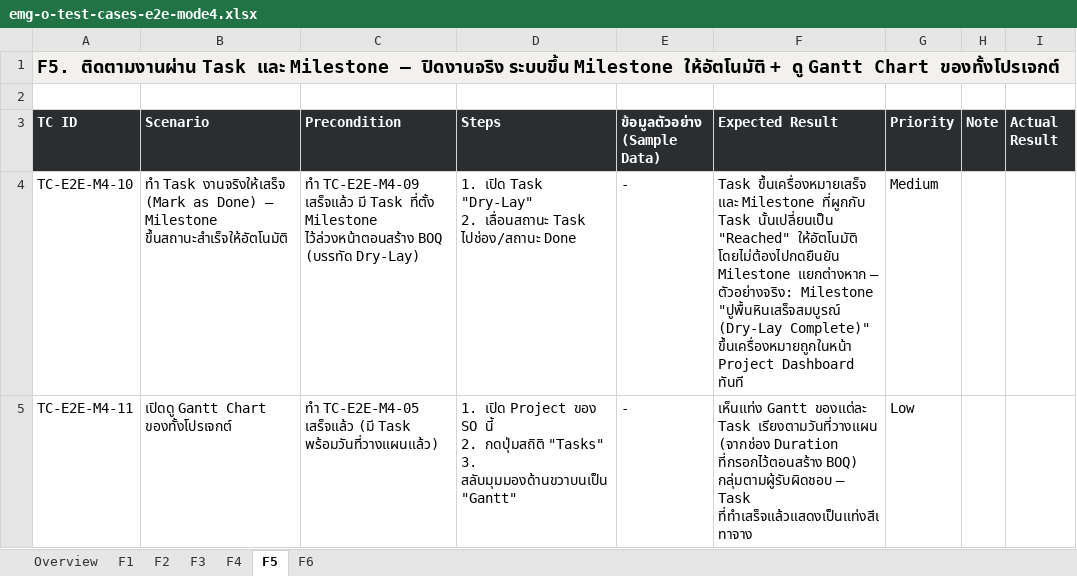
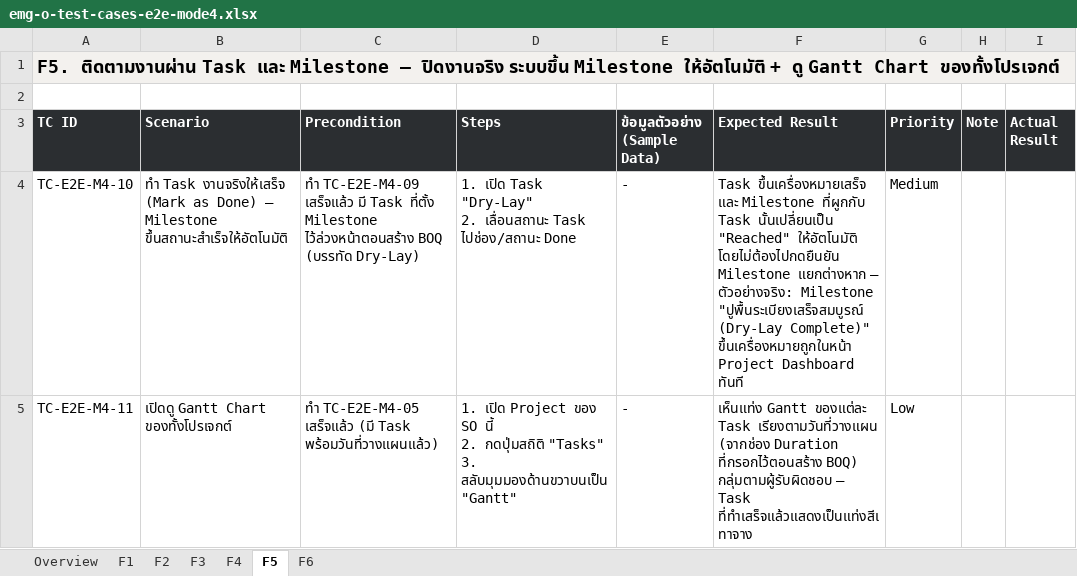
Before and after one commit to soodjarit/emg-o-portal, an Excel workbook: client-docs/test-cases/emg-o-test-cases-e2e-mode4.xlsx, sheet F5, drawn as a sheet; only a part is shown; values as stored, in another font and other column widths than the file's, no borders; the diff names each change by its address in the sheet, - before the commit and + after, or states it on an @@ line.

```diff
--- a/client-docs/test-cases/emg-o-test-cases-e2e-mode4.xlsx (sheet F5)
+++ b/client-docs/test-cases/emg-o-test-cases-e2e-mode4.xlsx (sheet F5)
-F4 (Expected Result): …ตัวอย่างจริง: Milestone "ปูพื้นหินเสร็จสมบูรณ์ (Dry-Lay Complete)"…
+F4 (Expected Result): …ตัวอย่างจริง: Milestone "ปูพื้นระเบียงเสร็จสมบูรณ์ (Dry-Lay Complete)"…
```
Also changed, not shown: sheet F2, sheet F3, sheet F4, sheet F1, sheet F6, 13 other files.
